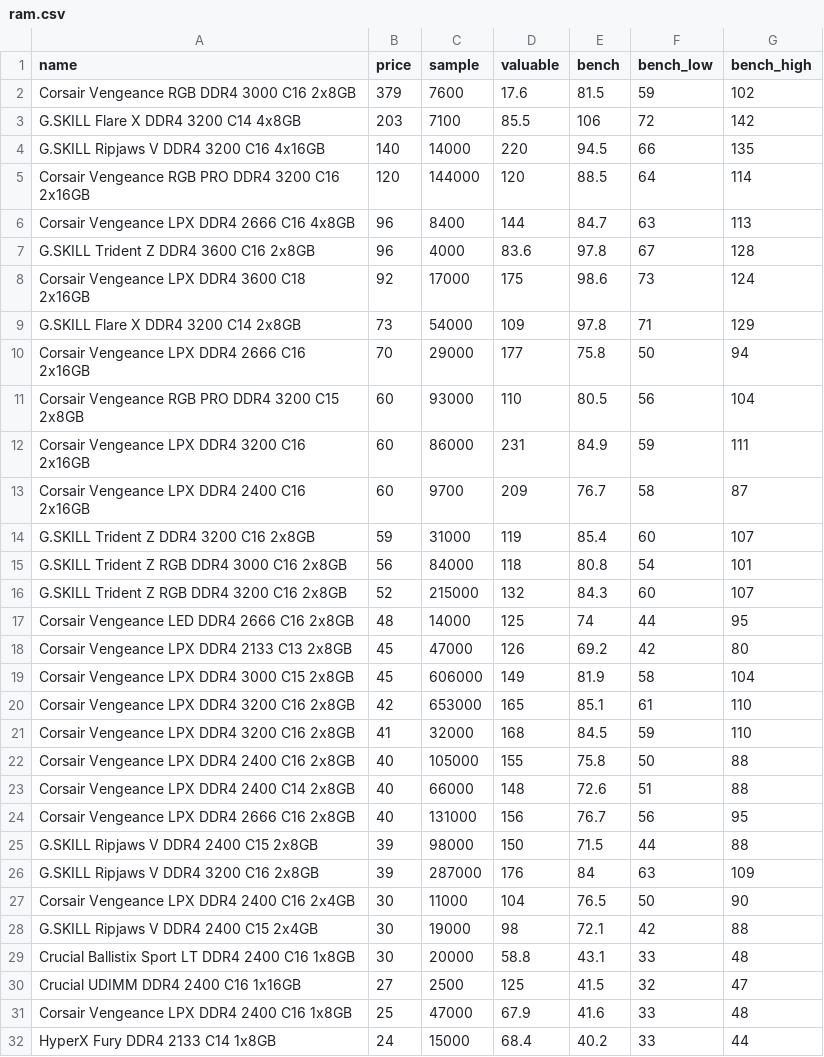
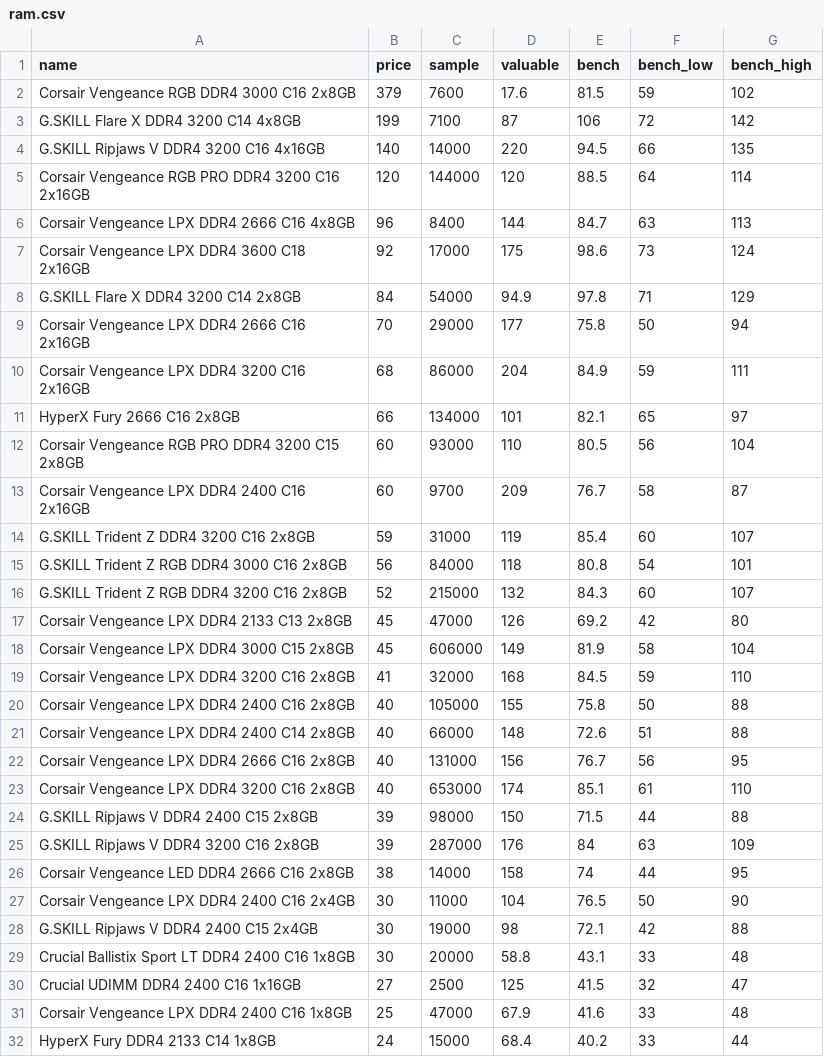
Before and after one commit to ShaokangJiang/CSE-203B-crapping, a CSV file: data/ram.csv, drawn as a sheet; only a part is shown; the diff covers the shown part only.

```diff
--- a/data/ram.csv
+++ b/data/ram.csv
@@ -2,3 +2,3 @@ name,price,sample,valuable,bench,bench_low,bench_high
 Corsair Vengeance RGB DDR4 3000 C16 2x8GB,379,7600,17.6,81.5,59,102
-G.SKILL Flare X DDR4 3200 C14 4x8GB,203,7100,85.5,106,72,142
+G.SKILL Flare X DDR4 3200 C14 4x8GB,199,7100,87,106,72,142
 G.SKILL Ripjaws V DDR4 3200 C16 4x16GB,140,14000,220,94.5,66,135
@@ -6,8 +6,8 @@ Corsair Vengeance RGB PRO DDR4 3200 C16 2x16GB,120,144000,120,88.5,64,114
 Corsair Vengeance LPX DDR4 2666 C16 4x8GB,96,8400,144,84.7,63,113
-G.SKILL Trident Z DDR4 3600 C16 2x8GB,96,4000,83.6,97.8,67,128
 Corsair Vengeance LPX DDR4 3600 C18 2x16GB,92,17000,175,98.6,73,124
-G.SKILL Flare X DDR4 3200 C14 2x8GB,73,54000,109,97.8,71,129
+G.SKILL Flare X DDR4 3200 C14 2x8GB,84,54000,94.9,97.8,71,129
 Corsair Vengeance LPX DDR4 2666 C16 2x16GB,70,29000,177,75.8,50,94
+Corsair Vengeance LPX DDR4 3200 C16 2x16GB,68,86000,204,84.9,59,111
+HyperX Fury 2666 C16 2x8GB,66,134000,101,82.1,65,97
 Corsair Vengeance RGB PRO DDR4 3200 C15 2x8GB,60,93000,110,80.5,56,104
-Corsair Vengeance LPX DDR4 3200 C16 2x16GB,60,86000,231,84.9,59,111
 Corsair Vengeance LPX DDR4 2400 C16 2x16GB,60,9700,209,76.7,58,87
@@ -16,6 +16,4 @@ G.SKILL Trident Z RGB DDR4 3000 C16 2x8GB,56,84000,118,80.8,54,101
 G.SKILL Trident Z RGB DDR4 3200 C16 2x8GB,52,215000,132,84.3,60,107
-Corsair Vengeance LED DDR4 2666 C16 2x8GB,48,14000,125,74,44,95
 Corsair Vengeance LPX DDR4 2133 C13 2x8GB,45,47000,126,69.2,42,80
 Corsair Vengeance LPX DDR4 3000 C15 2x8GB,45,606000,149,81.9,58,104
-Corsair Vengeance LPX DDR4 3200 C16 2x8GB,42,653000,165,85.1,61,110
 Corsair Vengeance LPX DDR4 3200 C16 2x8GB,41,32000,168,84.5,59,110
@@ -24,4 +22,6 @@ Corsair Vengeance LPX DDR4 2400 C14 2x8GB,40,66000,148,72.6,51,88
 Corsair Vengeance LPX DDR4 2666 C16 2x8GB,40,131000,156,76.7,56,95
+Corsair Vengeance LPX DDR4 3200 C16 2x8GB,40,653000,174,85.1,61,110
 G.SKILL Ripjaws V DDR4 2400 C15 2x8GB,39,98000,150,71.5,44,88
 G.SKILL Ripjaws V DDR4 3200 C16 2x8GB,39,287000,176,84,63,109
+Corsair Vengeance LED DDR4 2666 C16 2x8GB,38,14000,158,74,44,95
 Corsair Vengeance LPX DDR4 2400 C16 2x4GB,30,11000,104,76.5,50,90
```
Also changed, not shown: 1 edited cell elsewhere in this file, data/cpu.csv, data/gpu.csv, 2 other files.
